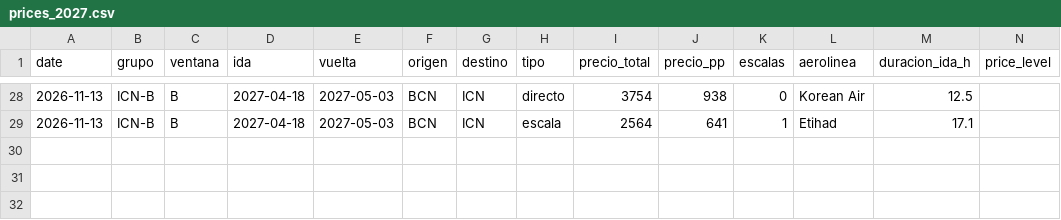
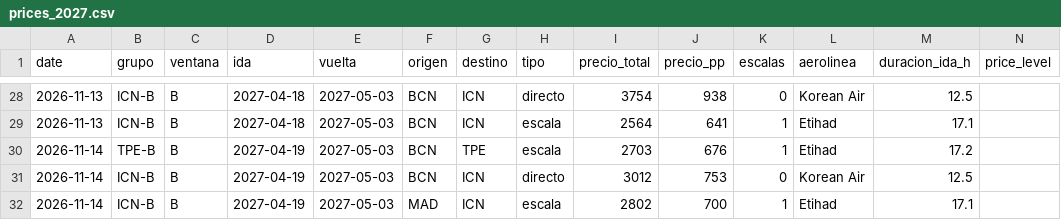
Before and after one commit to kiwi8891/vuelos-tracker, a CSV file: data/prices_2027.csv, drawn as a sheet; only a part is shown, gaps mark what is left out.

Commit message:
chore: precios 2027 2026-11-14

```diff
--- a/data/prices_2027.csv
+++ b/data/prices_2027.csv
@@ -29 +29,4 @@ date,grupo,ventana,ida,vuelta,origen,destino,tipo,precio_total,precio_pp,escalas
 2026-11-13,ICN-B,B,2027-04-18,2027-05-03,BCN,ICN,escala,2564,641,1,Etihad,17.1,
+2026-11-14,TPE-B,B,2027-04-19,2027-05-03,BCN,TPE,escala,2703,676,1,Etihad,17.2,
+2026-11-14,ICN-B,B,2027-04-19,2027-05-03,BCN,ICN,directo,3012,753,0,Korean Air,12.5,
+2026-11-14,ICN-B,B,2027-04-19,2027-05-03,MAD,ICN,escala,2802,700,1,Etihad,17.1,
```
